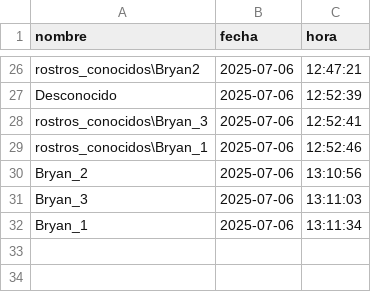
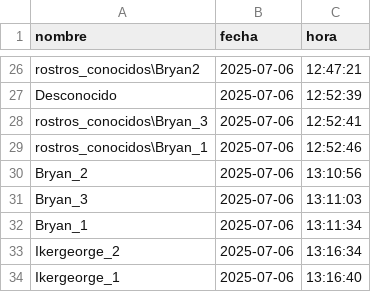
Before and after one commit to bfwilliam/omniface, a CSV file: registros/registro.csv, drawn as a sheet; only a part is shown, gaps mark what is left out.

```diff
--- a/registros/registro.csv
+++ b/registros/registro.csv
@@ -32 +32,3 @@ Bryan_3,2025-07-06,13:11:03
 Bryan_1,2025-07-06,13:11:34
+Ikergeorge_2,2025-07-06,13:16:34
+Ikergeorge_1,2025-07-06,13:16:40
```
Also changed, not shown: 7 other files.
